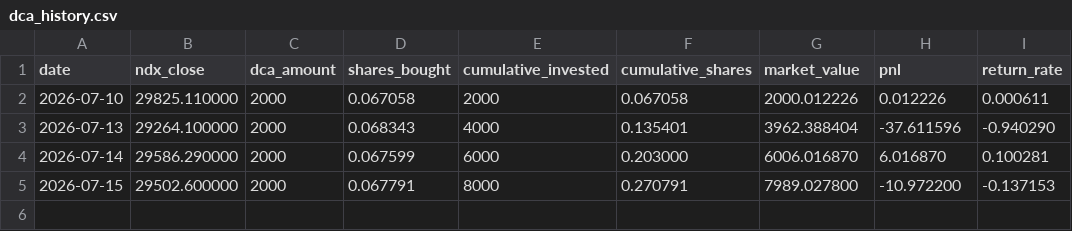
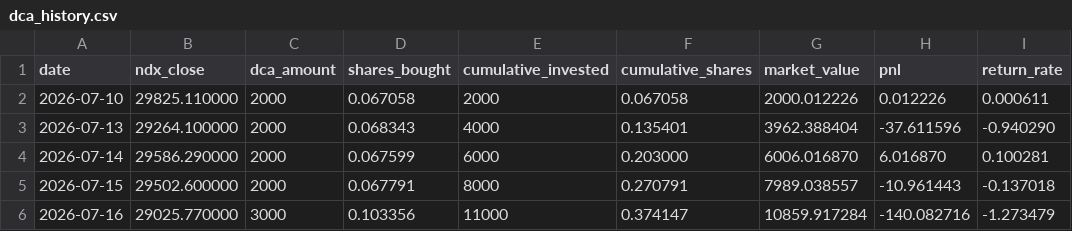
Before and after one commit to eternalee87/A-SHARE-dashboard, a CSV file: ndx_dca/data/dca_history.csv, drawn as a sheet.

Commit message:
Update data to 2026-07-16 (first undervalued signal: 3,000 CNY)

```diff
--- a/ndx_dca/data/dca_history.csv
+++ b/ndx_dca/data/dca_history.csv
@@ -4,2 +4,3 @@ date,ndx_close,dca_amount,shares_bought,cumulative_invested,cumulative_shares,ma
 2026-07-14,29586.290000,2000,0.067599,6000,0.203000,6006.016870,6.016870,0.100281
-2026-07-15,29502.600000,2000,0.067791,8000,0.270791,7989.027800,-10.972200,-0.137153
+2026-07-15,29502.600000,2000,0.067791,8000,0.270791,7989.038557,-10.961443,-0.137018
+2026-07-16,29025.770000,3000,0.103356,11000,0.374147,10859.917284,-140.082716,-1.273479
```
Also changed, not shown: ndx_dca/data/ndx_data.csv, ndx_dca/data/vix_data.csv, 4 other files.
